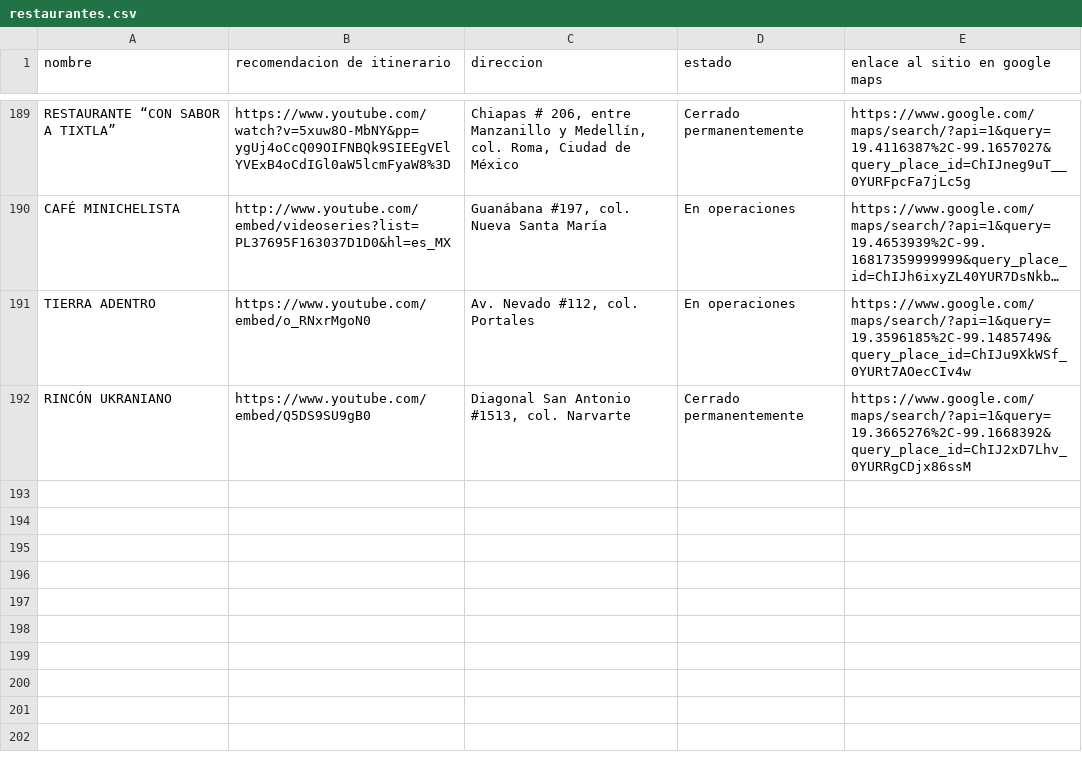
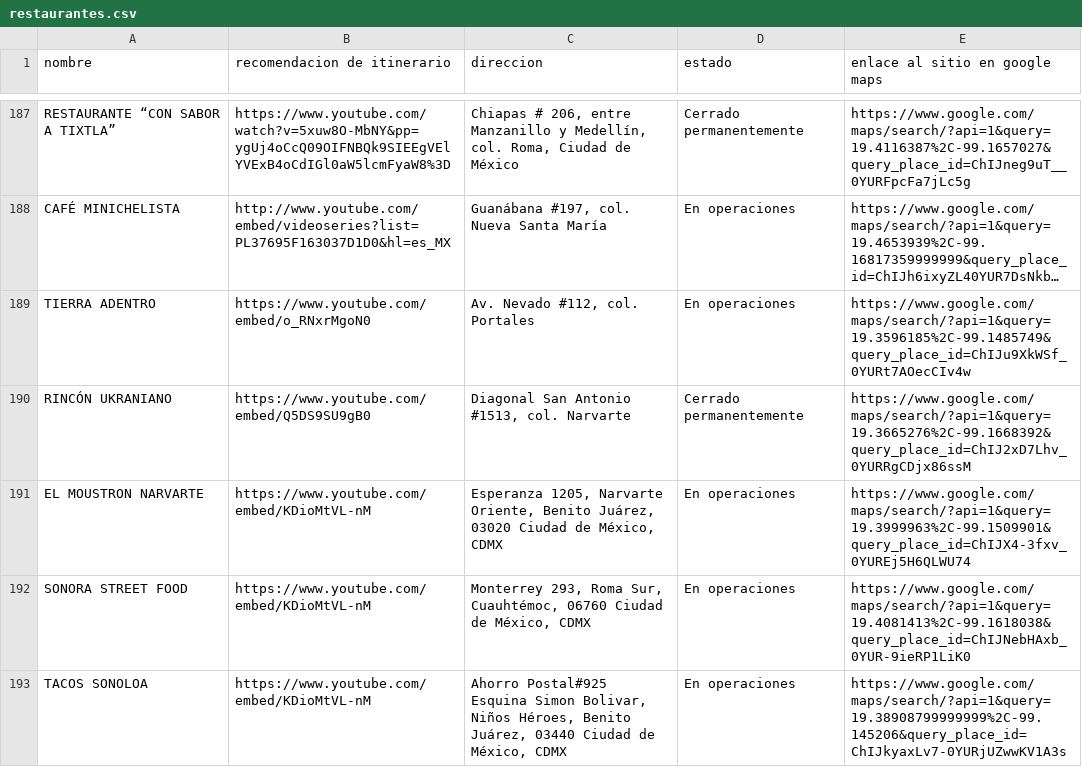
Before and after one commit to silurio/itinerario, a CSV file: assets/restaurantes.csv, drawn as a sheet; only a part is shown, gaps mark what is left out; long unchanged cells end in …; the diff covers the shown part only.

```diff
--- a/assets/restaurantes.csv
+++ b/assets/restaurantes.csv
@@ -192 +190,4 @@ TIERRA ADENTRO,https://www.youtube.com/embed/o_RNxrMgoN0,"Av. Nevado #112, col.
 RINCÓN UKRANIANO,https://www.youtube.com/embed/Q5DS9SU9gB0,"Diagonal San Antonio #1513, col. Narvarte",Cerrado permanentemente,https://www.google.com/maps/search/?api=1&query=19.3665276%2C-99.1668392&query_place_id=ChIJ2xD7Lhv_0YURRgCDjx86ssM
+EL MOUSTRON NARVARTE,https://www.youtube.com/embed/KDioMtVL-nM,"Esperanza 1205, Narvarte Oriente, Benito Juárez, 03020 Ciudad de México, CDMX",En operaciones,https://www.google.com/maps/search/?api=1&query=19.3999963%2C-99.1509901&query_place_id=ChIJX4-3fxv_0YUREj5H6QLWU74
+SONORA STREET FOOD,https://www.youtube.com/embed/KDioMtVL-nM,"Monterrey 293, Roma Sur, Cuauhtémoc, 06760 Ciudad de México, CDMX",En operaciones,https://www.google.com/maps/search/?api=1&query=19.4081413%2C-99.1618038&query_place_id=ChIJNebHAxb_0YUR-9ieRP1LiK0
+TACOS SONOLOA,https://www.youtube.com/embed/KDioMtVL-nM,"Ahorro Postal#925 Esquina Simon Bolivar, Niños Héroes, Benito Juárez, 03440 Ciudad de México, CDMX",En operaciones,https://www.google.com/maps/search/?api=1&query=19.38908799999999%2C-99.145206&query_place_id=ChIJkyaxLv7-0YURjUZwwKV1A3s
```
Also changed, not shown: 4 added rows and 3 removed rows elsewhere in this file, 1 other file.
